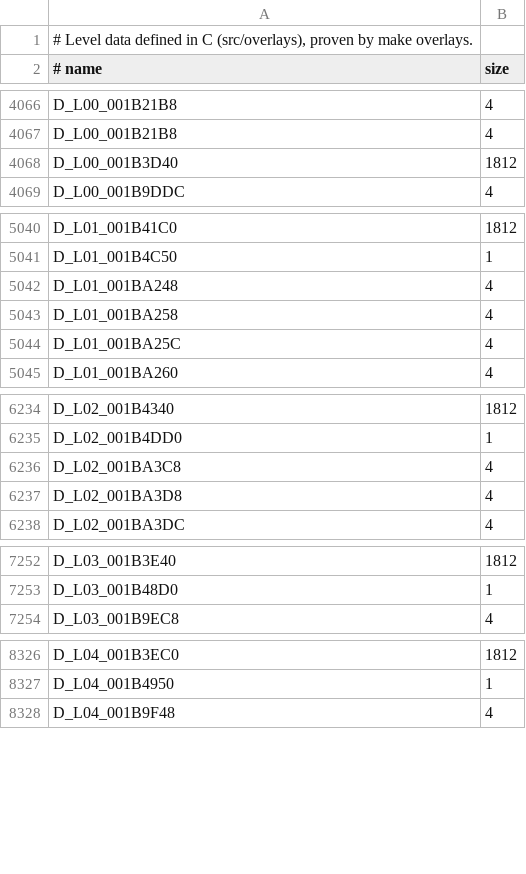
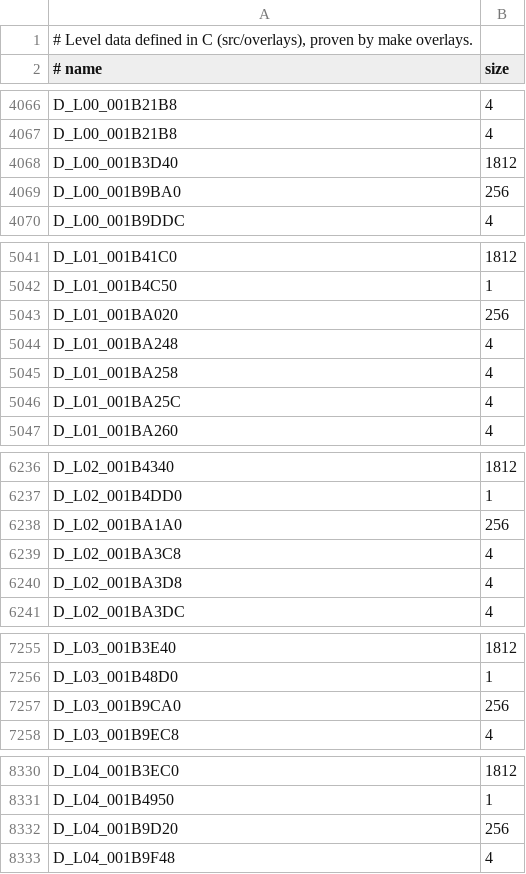
Before and after one commit to lombyte-project/Lombyte, a TSV file: config/us/levels/data.tsv, drawn as a sheet; only a part is shown, gaps mark what is left out; the diff covers the shown part only.

Commit message:
decomp: define the unlock code button tables in C

```diff
--- a/config/us/levels/data.tsv
+++ b/config/us/levels/data.tsv
@@ -4068,2 +4068,3 @@ D_L00_001B21B8	4
 D_L00_001B3D40	1812
+D_L00_001B9BA0	256
 D_L00_001B9DDC	4
@@ -5041,2 +5042,3 @@ D_L01_001B41C0	1812
 D_L01_001B4C50	1
+D_L01_001BA020	256
 D_L01_001BA248	4
@@ -6235,2 +6237,3 @@ D_L02_001B4340	1812
 D_L02_001B4DD0	1
+D_L02_001BA1A0	256
 D_L02_001BA3C8	4
@@ -7253,2 +7256,3 @@ D_L03_001B3E40	1812
 D_L03_001B48D0	1
+D_L03_001B9CA0	256
 D_L03_001B9EC8	4
@@ -8327,2 +8331,3 @@ D_L04_001B3EC0	1812
 D_L04_001B4950	1
+D_L04_001B9D20	256
 D_L04_001B9F48	4
```
Also changed, not shown: 14 added rows elsewhere in this file, 1 other file.
